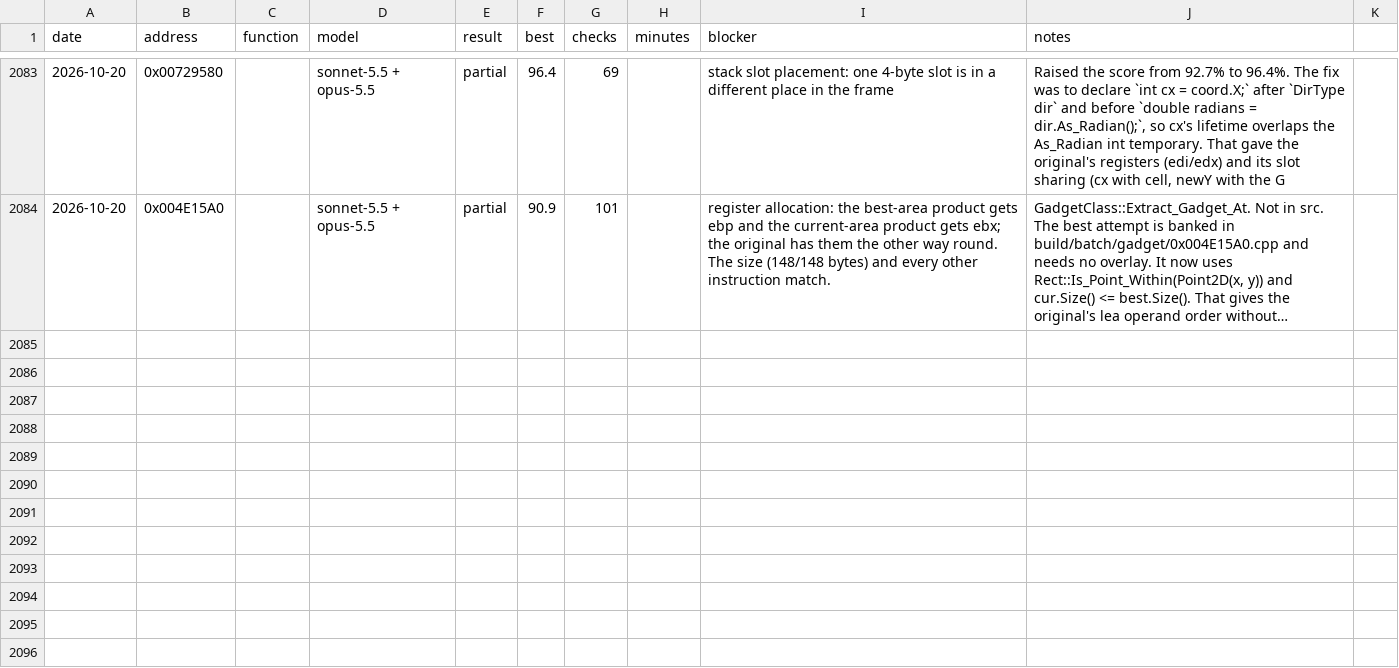
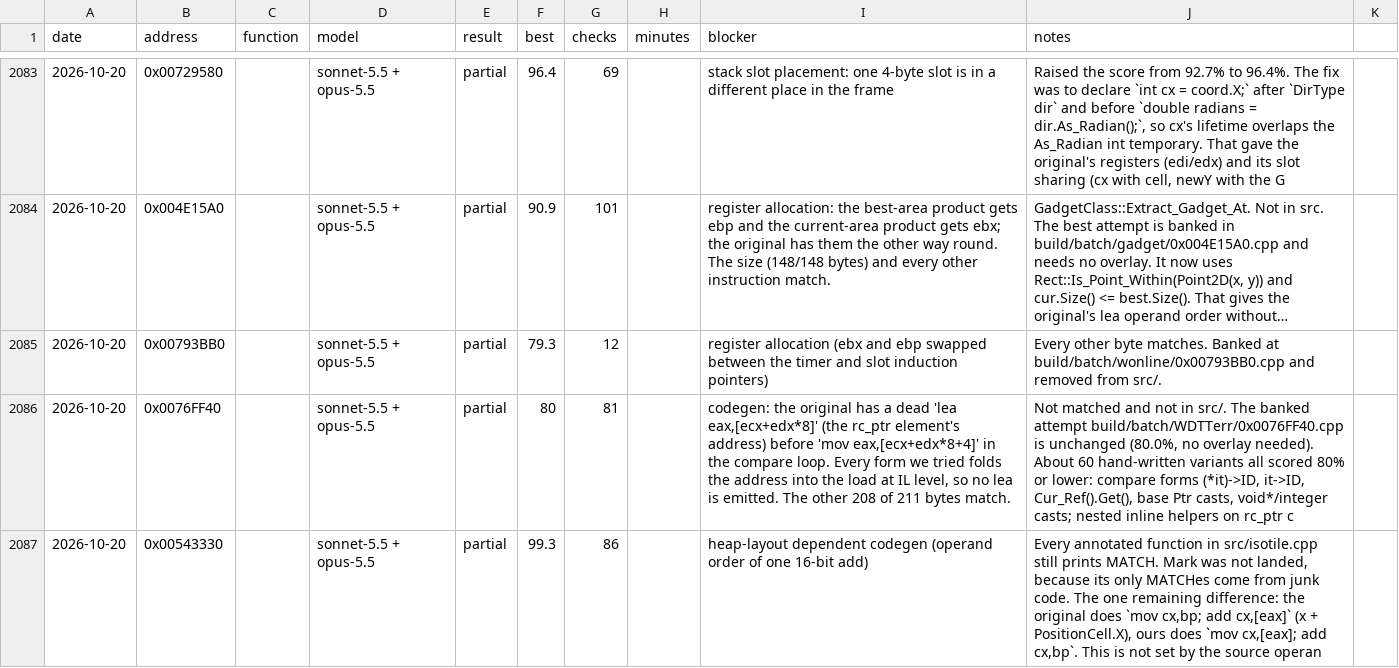
Before and after one commit to gibbo101/ra2-decomp, a CSV file: data/attempts.csv, drawn as a sheet; only a part is shown, gaps mark what is left out; long unchanged cells end in …; the diff names each change by its address in the sheet, - before the commit and + after, or states it on an @@ line.

Commit message:
Land batches 78 to 80: 422 of 425 functions, reaching 12,386
Landing the real Stop_Ingame_Movie exposed Main_Game calling a different function under that
name, now relabelled by its address. Session's 0x2A14 blob becomes the slot-pair arrays the
online code reads, retiring four aliases; plain arrays rather than a pair struct keep
wonline's heap-order function matching. A dsurface.h static was turned down because it
would renumber the static initialisers in 45 files.

```diff
--- a/data/attempts.csv
+++ b/data/attempts.csv
+row 2085: 2026-10-20 | 0x00793BB0 |  | sonnet-5.5 + opus-5.5 | partial | 79.3 | 12 |  | register allocation (ebx and ebp swapped between the timer and slot induction pointers) | Every other byte matches. Banked at build/batch/wonline/0x00793BB0.cpp and removed from src/.
+row 2086: 2026-10-20 | 0x0076FF40 |  | sonnet-5.5 + opus-5.5 | partial | 80 | 81 |  | codegen: the original has a dead 'lea eax,[ecx+edx*8]' (the rc_ptr element's address) before 'mov eax,[ecx+edx*8+4]' in the compare loop. Every form we tried folds the address into the load at IL level, so no lea is emitted. The other 208 of 211 bytes match. | Not matched and not in src/. The banked attempt build/batch/WDTTerr/0x0076FF40.cpp is unchanged (80.0%, no overlay needed). About 60 hand-written variants all scored 80% or lower: compare forms (*it)->ID, it->ID, Cur_Ref().Get(), base Ptr casts, void*/integer casts; nested inline helpers on rc_ptr c
+row 2087: 2026-10-20 | 0x00543330 |  | sonnet-5.5 + opus-5.5 | partial | 99.3 | 86 |  | heap-layout dependent codegen (operand order of one 16-bit add) | Every annotated function in src/isotile.cpp still prints MATCH. Mark was not landed, because its only MATCHes come from junk code. The one remaining difference: the original does `mov cx,bp; add cx,[eax]` (x + PositionCell.X), ours does `mov cx,[eax]; add cx,bp`. This is not set by the source operan
```
Also changed, not shown: data/names.csv, 52 other files.
